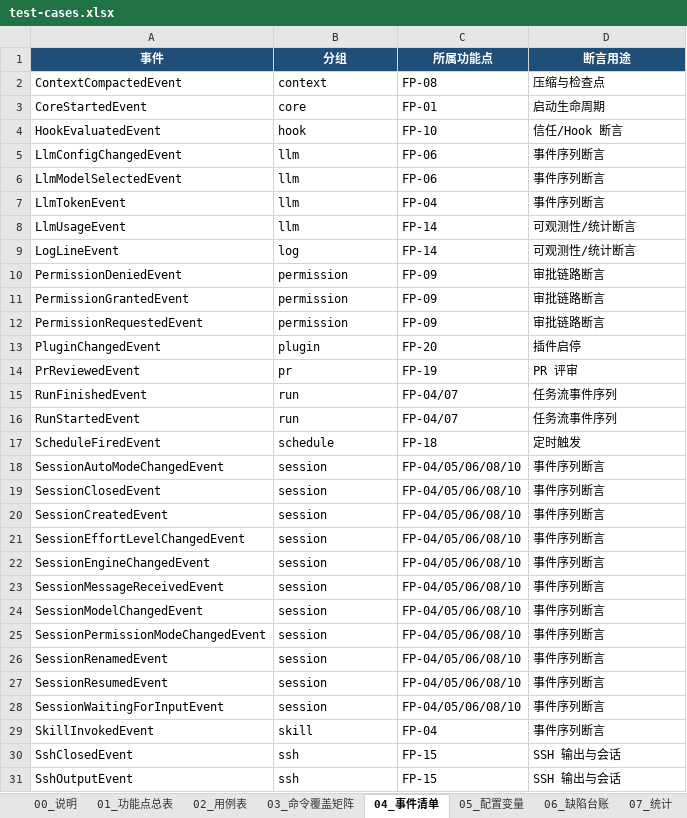
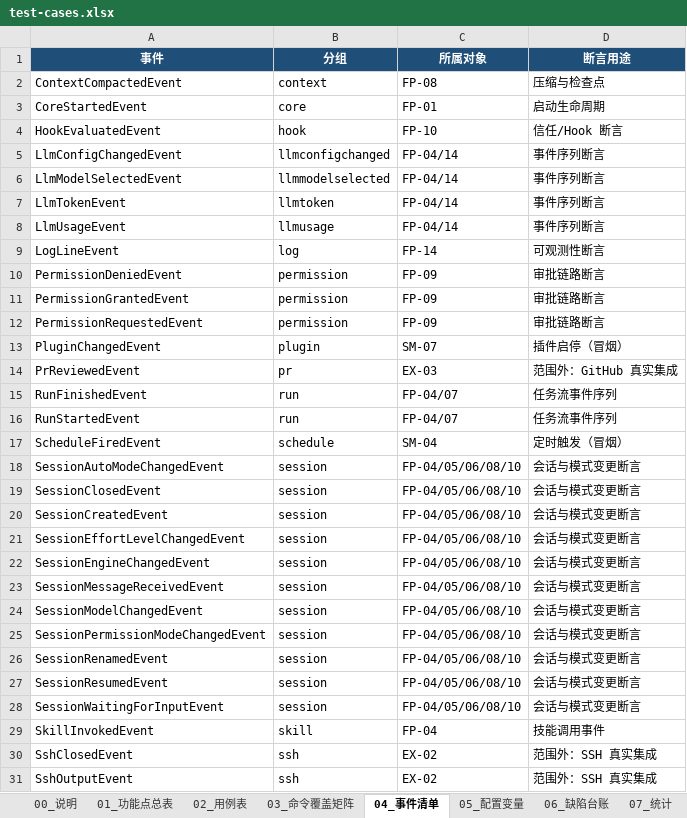
Before and after one commit to longer1225/IwancCaude-Test, an Excel workbook: docs/lab2-test/test-cases.xlsx, sheet 04_事件清单, drawn as a sheet; only a part is shown; values as stored, in another font and other column widths than the file's, no borders; the diff covers the shown part only; the diff names each change by its address in the sheet, - before the commit and + after, or states it on an @@ line.

```diff
--- a/docs/lab2-test/test-cases.xlsx (sheet 04_事件清单)
+++ b/docs/lab2-test/test-cases.xlsx (sheet 04_事件清单)
-C1: 所属功能点
+C1: 所属对象
-B5 (分组): llm
+B5 (分组): llmconfigchanged
-C5:C6 (所属对象): FP-06
+C5:C6 (所属对象): FP-04/14
-B6 (分组): llm
+B6 (分组): llmmodelselected
-B7 (分组): llm
+B7 (分组): llmtoken
-C7 (所属对象): FP-04
+C7 (所属对象): FP-04/14
-B8 (分组): llm
+B8 (分组): llmusage
-C8 (所属对象): FP-14
+C8 (所属对象): FP-04/14
-D8 (断言用途): 可观测性/统计断言
+D8 (断言用途): 事件序列断言
-D9 (断言用途): 可观测性/统计断言
+D9 (断言用途): 可观测性断言
-C13 (所属对象): FP-20
+C13 (所属对象): SM-07
-D13 (断言用途): 插件启停
+D13 (断言用途): 插件启停（冒烟）
-C14 (所属对象): FP-19
+C14 (所属对象): EX-03
-D14 (断言用途): PR 评审
+D14 (断言用途): 范围外：GitHub 真实集成
-C17 (所属对象): FP-18
+C17 (所属对象): SM-04
-D17 (断言用途): 定时触发
+D17 (断言用途): 定时触发（冒烟）
-D18:D28 (断言用途): 事件序列断言
+D18:D28 (断言用途): 会话与模式变更断言
-D29 (断言用途): 事件序列断言
+D29 (断言用途): 技能调用事件
-C30:C31 (所属对象): FP-15
+C30:C31 (所属对象): EX-02
-D30:D31 (断言用途): SSH 输出与会话
+D30:D31 (断言用途): 范围外：SSH 真实集成
```
Also changed, not shown: 10 edited cells elsewhere in this sheet, sheet 03_命令覆盖矩阵, sheet 02_用例表, sheet 01_功能点总表, sheet 00_说明, sheet 07_统计, sheet 08_变更记录, 2 other files.
